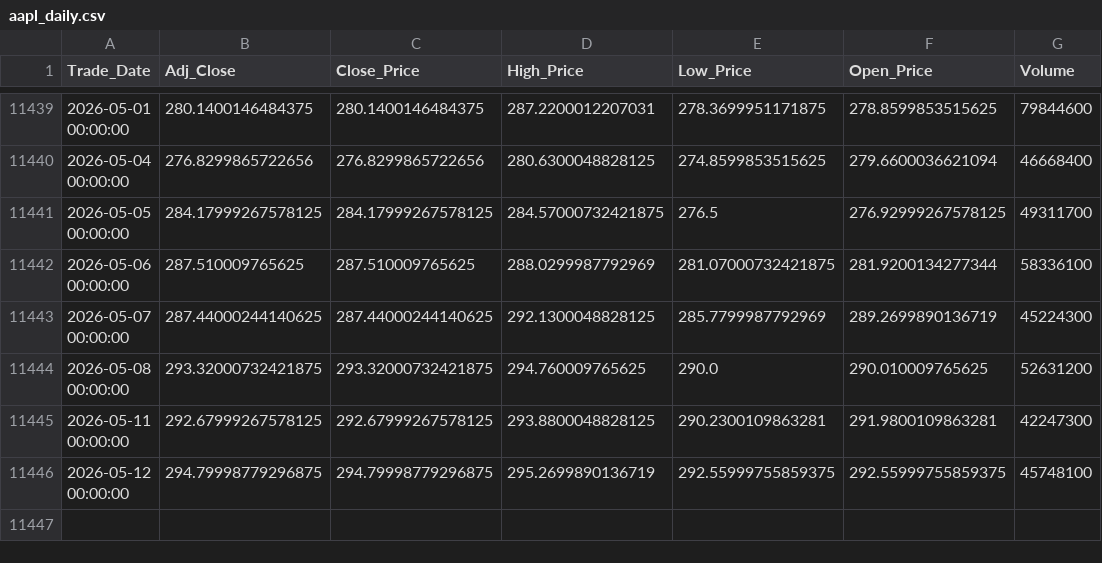
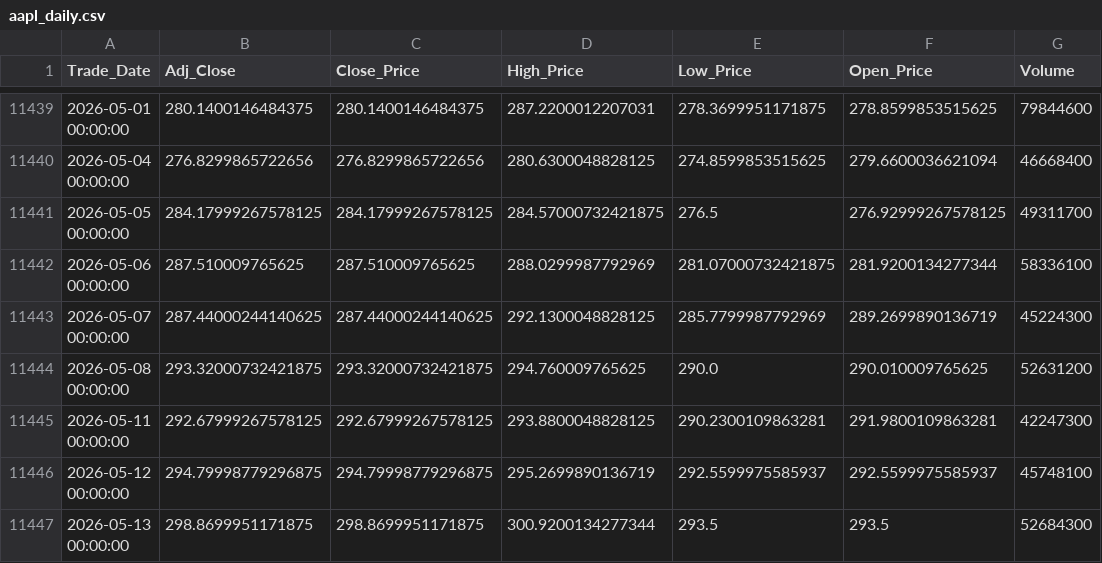
Before and after one commit to Sohila-Khaled-Abbas/apple-stock-market-analysis, a CSV file: data/processed/aapl_daily.csv, drawn as a sheet; only a part is shown, gaps mark what is left out.

```diff
--- a/data/processed/aapl_daily.csv
+++ b/data/processed/aapl_daily.csv
@@ -11445,2 +11445,3 @@ Trade_Date,Adj_Close,Close_Price,High_Price,Low_Price,Open_Price,Volume
 2026-05-11 00:00:00,292.67999267578125,292.67999267578125,293.8800048828125,290.2300109863281,291.9800109863281,42247300
-2026-05-12 00:00:00,294.79998779296875,294.79998779296875,295.2699890136719,292.55999755859375,292.55999755859375,45748100
+2026-05-12 00:00:00,294.79998779296875,294.79998779296875,295.2699890136719,292.5599975585937,292.5599975585937,45748100
+2026-05-13 00:00:00,298.8699951171875,298.8699951171875,300.9200134277344,293.5,293.5,52684300
```
